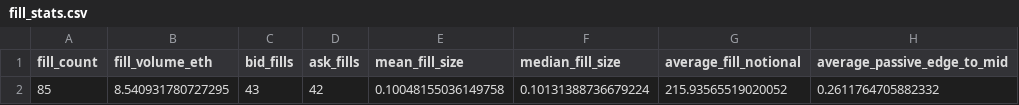
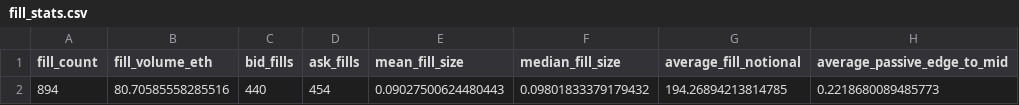
Before and after one commit to hlemonnier/eth-perp-market-making-takehome, a CSV file: reports/simple_fill/fill_stats.csv, drawn as a sheet; removed rows and columns are numbered as before the commit, all else as after; the diff names each change by its address in the sheet, - before the commit and + after, or states it on an @@ line.

```diff
--- a/reports/simple_fill/fill_stats.csv
+++ b/reports/simple_fill/fill_stats.csv
-row 2: 85 | 8.540931780727295 | 43 | 42 | 0.10048155036149758 | 0.10131388736679224 | 215.93565519020052 | 0.2611764705882332
+row 2: 894 | 80.70585558285516 | 440 | 454 | 0.09027500624480443 | 0.09801833379179432 | 194.26894213814785 | 0.2218680089485773
```
Also changed, not shown: reports/fill_model_comparison.csv, reports/simple_fill/audit_summary.csv, 54 other files.
